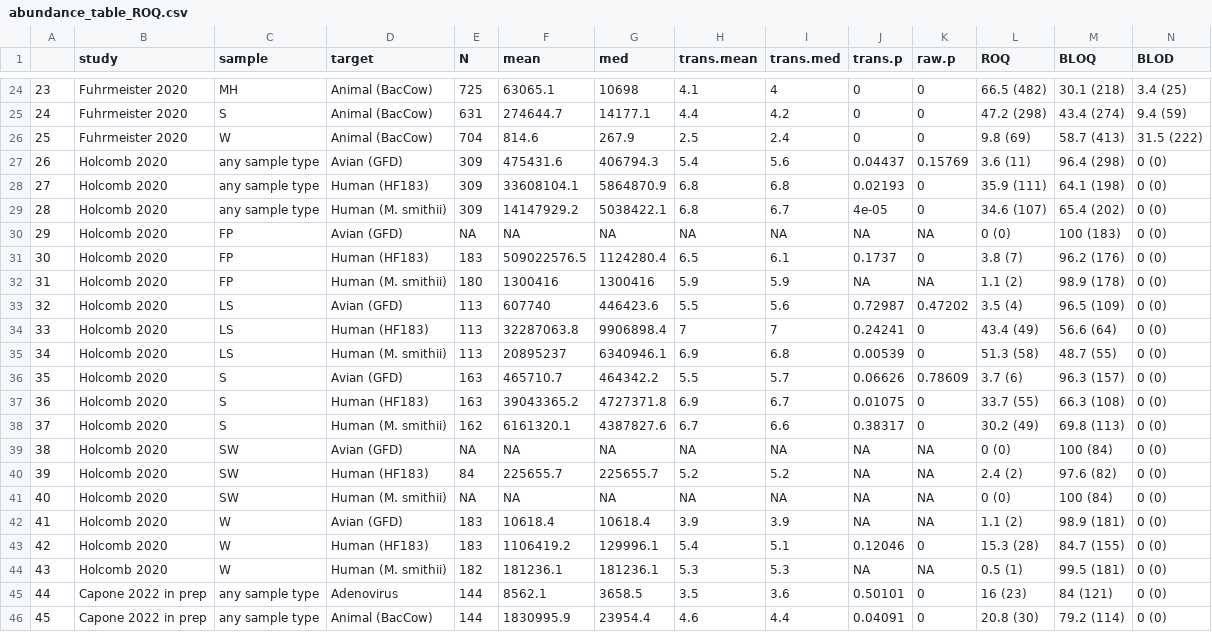
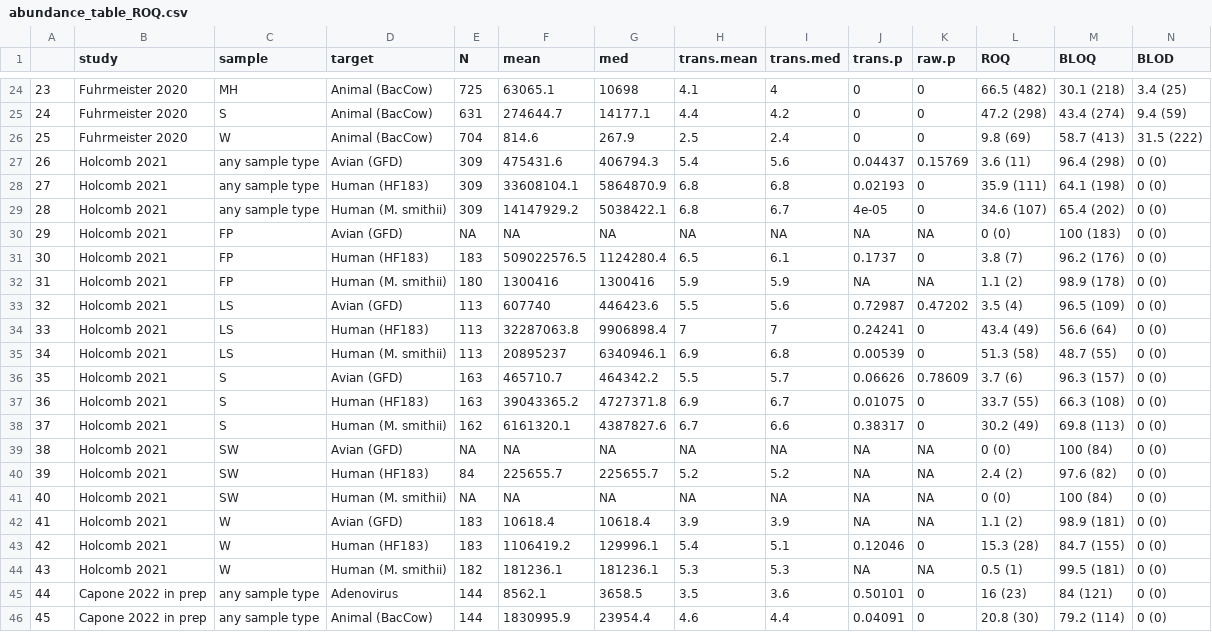
Before and after one commit to amertens/wash-ipd, a CSV file: figures/abundance_table_ROQ.csv, drawn as a sheet; only a part is shown, gaps mark what is left out.

```diff
--- a/figures/abundance_table_ROQ.csv
+++ b/figures/abundance_table_ROQ.csv
@@ -26,20 +26,20 @@
 "25","Fuhrmeister 2020","W","Animal (BacCow)",704,814.6,267.9,2.5,2.4,0,0,"9.8 (69)","58.7 (413)","31.5 (222)"
-"26","Holcomb 2020","any sample type","Avian (GFD)",309,475431.6,406794.3,5.4,5.6,0.04437,0.15769,"3.6 (11)","96.4 (298)","0 (0)"
-"27","Holcomb 2020","any sample type","Human (HF183)",309,33608104.1,5864870.9,6.8,6.8,0.02193,0,"35.9 (111)","64.1 (198)","0 (0)"
-"28","Holcomb 2020","any sample type","Human (M. smithii)",309,14147929.2,5038422.1,6.8,6.7,4e-05,0,"34.6 (107)","65.4 (202)","0 (0)"
-"29","Holcomb 2020","FP","Avian (GFD)",NA,NA,NA,NA,NA,NA,NA,"0 (0)","100 (183)","0 (0)"
-"30","Holcomb 2020","FP","Human (HF183)",183,509022576.5,1124280.4,6.5,6.1,0.1737,0,"3.8 (7)","96.2 (176)","0 (0)"
-"31","Holcomb 2020","FP","Human (M. smithii)",180,1300416,1300416,5.9,5.9,NA,NA,"1.1 (2)","98.9 (178)","0 (0)"
-"32","Holcomb 2020","LS","Avian (GFD)",113,607740,446423.6,5.5,5.6,0.72987,0.47202,"3.5 (4)","96.5 (109)","0 (0)"
-"33","Holcomb 2020","LS","Human (HF183)",113,32287063.8,9906898.4,7,7,0.24241,0,"43.4 (49)","56.6 (64)","0 (0)"
-"34","Holcomb 2020","LS","Human (M. smithii)",113,20895237,6340946.1,6.9,6.8,0.00539,0,"51.3 (58)","48.7 (55)","0 (0)"
-"35","Holcomb 2020","S","Avian (GFD)",163,465710.7,464342.2,5.5,5.7,0.06626,0.78609,"3.7 (6)","96.3 (157)","0 (0)"
-"36","Holcomb 2020","S","Human (HF183)",163,39043365.2,4727371.8,6.9,6.7,0.01075,0,"33.7 (55)","66.3 (108)","0 (0)"
-"37","Holcomb 2020","S","Human (M. smithii)",162,6161320.1,4387827.6,6.7,6.6,0.38317,0,"30.2 (49)","69.8 (113)","0 (0)"
-"38","Holcomb 2020","SW","Avian (GFD)",NA,NA,NA,NA,NA,NA,NA,"0 (0)","100 (84)","0 (0)"
-"39","Holcomb 2020","SW","Human (HF183)",84,225655.7,225655.7,5.2,5.2,NA,NA,"2.4 (2)","97.6 (82)","0 (0)"
-"40","Holcomb 2020","SW","Human (M. smithii)",NA,NA,NA,NA,NA,NA,NA,"0 (0)","100 (84)","0 (0)"
-"41","Holcomb 2020","W","Avian (GFD)",183,10618.4,10618.4,3.9,3.9,NA,NA,"1.1 (2)","98.9 (181)","0 (0)"
-"42","Holcomb 2020","W","Human (HF183)",183,1106419.2,129996.1,5.4,5.1,0.12046,0,"15.3 (28)","84.7 (155)","0 (0)"
-"43","Holcomb 2020","W","Human (M. smithii)",182,181236.1,181236.1,5.3,5.3,NA,NA,"0.5 (1)","99.5 (181)","0 (0)"
+"26","Holcomb 2021","any sample type","Avian (GFD)",309,475431.6,406794.3,5.4,5.6,0.04437,0.15769,"3.6 (11)","96.4 (298)","0 (0)"
+"27","Holcomb 2021","any sample type","Human (HF183)",309,33608104.1,5864870.9,6.8,6.8,0.02193,0,"35.9 (111)","64.1 (198)","0 (0)"
+"28","Holcomb 2021","any sample type","Human (M. smithii)",309,14147929.2,5038422.1,6.8,6.7,4e-05,0,"34.6 (107)","65.4 (202)","0 (0)"
+"29","Holcomb 2021","FP","Avian (GFD)",NA,NA,NA,NA,NA,NA,NA,"0 (0)","100 (183)","0 (0)"
+"30","Holcomb 2021","FP","Human (HF183)",183,509022576.5,1124280.4,6.5,6.1,0.1737,0,"3.8 (7)","96.2 (176)","0 (0)"
+"31","Holcomb 2021","FP","Human (M. smithii)",180,1300416,1300416,5.9,5.9,NA,NA,"1.1 (2)","98.9 (178)","0 (0)"
+"32","Holcomb 2021","LS","Avian (GFD)",113,607740,446423.6,5.5,5.6,0.72987,0.47202,"3.5 (4)","96.5 (109)","0 (0)"
+"33","Holcomb 2021","LS","Human (HF183)",113,32287063.8,9906898.4,7,7,0.24241,0,"43.4 (49)","56.6 (64)","0 (0)"
+"34","Holcomb 2021","LS","Human (M. smithii)",113,20895237,6340946.1,6.9,6.8,0.00539,0,"51.3 (58)","48.7 (55)","0 (0)"
+"35","Holcomb 2021","S","Avian (GFD)",163,465710.7,464342.2,5.5,5.7,0.06626,0.78609,"3.7 (6)","96.3 (157)","0 (0)"
+"36","Holcomb 2021","S","Human (HF183)",163,39043365.2,4727371.8,6.9,6.7,0.01075,0,"33.7 (55)","66.3 (108)","0 (0)"
+"37","Holcomb 2021","S","Human (M. smithii)",162,6161320.1,4387827.6,6.7,6.6,0.38317,0,"30.2 (49)","69.8 (113)","0 (0)"
+"38","Holcomb 2021","SW","Avian (GFD)",NA,NA,NA,NA,NA,NA,NA,"0 (0)","100 (84)","0 (0)"
+"39","Holcomb 2021","SW","Human (HF183)",84,225655.7,225655.7,5.2,5.2,NA,NA,"2.4 (2)","97.6 (82)","0 (0)"
+"40","Holcomb 2021","SW","Human (M. smithii)",NA,NA,NA,NA,NA,NA,NA,"0 (0)","100 (84)","0 (0)"
+"41","Holcomb 2021","W","Avian (GFD)",183,10618.4,10618.4,3.9,3.9,NA,NA,"1.1 (2)","98.9 (181)","0 (0)"
+"42","Holcomb 2021","W","Human (HF183)",183,1106419.2,129996.1,5.4,5.1,0.12046,0,"15.3 (28)","84.7 (155)","0 (0)"
+"43","Holcomb 2021","W","Human (M. smithii)",182,181236.1,181236.1,5.3,5.3,NA,NA,"0.5 (1)","99.5 (181)","0 (0)"
 "44","Capone 2022 in prep","any sample type","Adenovirus",144,8562.1,3658.5,3.5,3.6,0.50101,0,"16 (23)","84 (121)","0 (0)"
```
Also changed, not shown: 31 other files.
